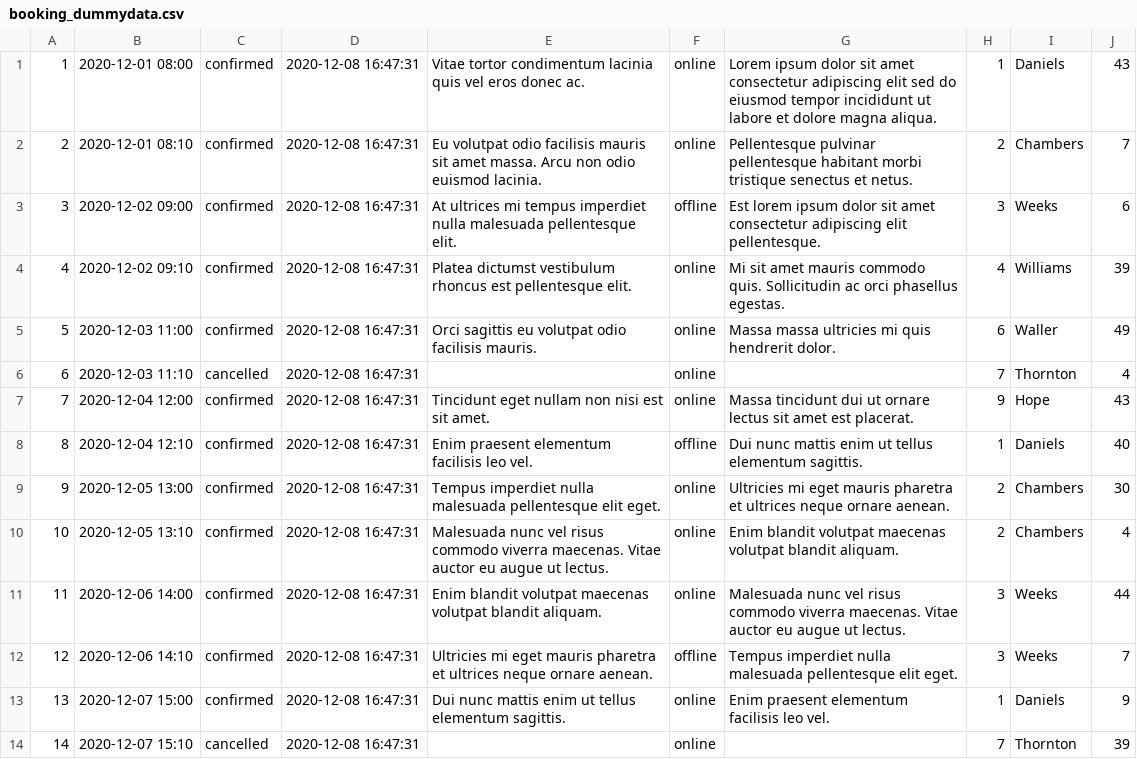
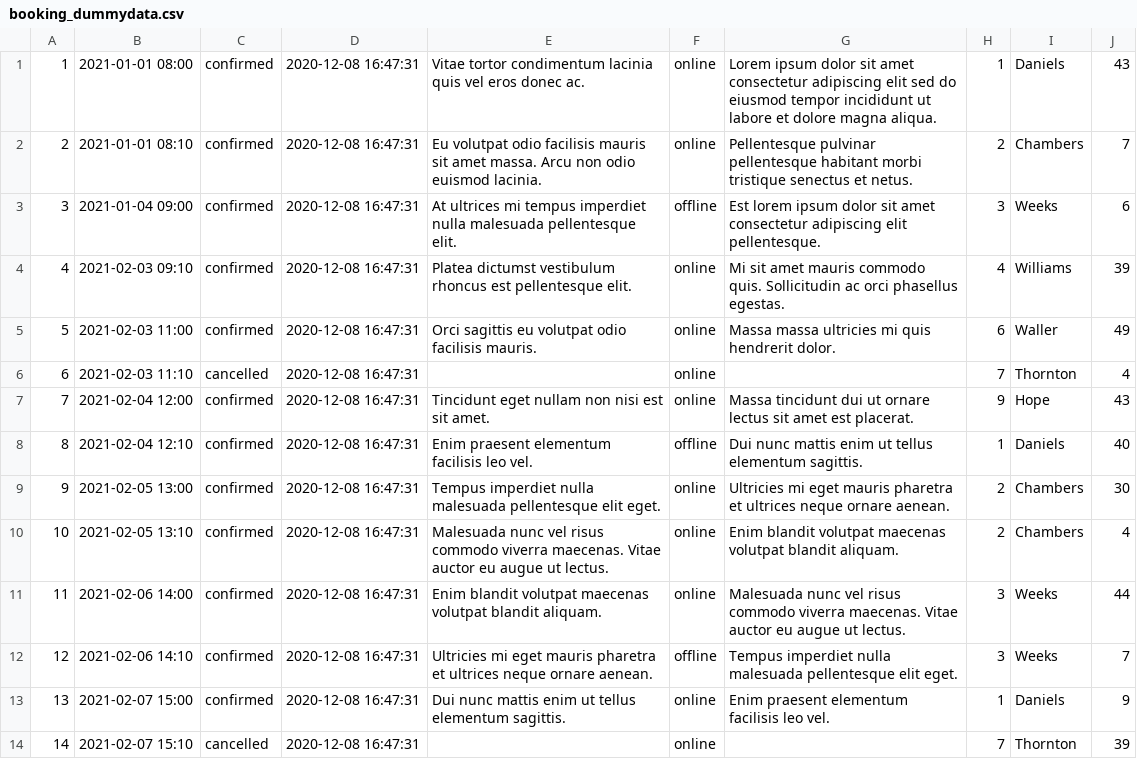
Before and after one commit to mattljones/e-Health, a CSV file: config/dummy_data/booking_dummydata.csv, drawn as a sheet; only a part is shown; the diff covers the shown part only.

Commit message:
Updated the dummy data to contain half of the bookings in the future

```diff
--- a/config/dummy_data/booking_dummydata.csv
+++ b/config/dummy_data/booking_dummydata.csv
@@ -1,14 +1,14 @@
-1,2020-12-01 08:00,confirmed,2020-12-08 16:47:31,Vitae tortor condimentum lacinia quis vel eros donec ac.,online,Lorem ipsum dolor sit amet consectetur adipiscing elit sed do eiusmod tempor incididunt ut labore et dolore magna aliqua.,1,Daniels,43
-2,2020-12-01 08:10,confirmed,2020-12-08 16:47:31,Eu volutpat odio facilisis mauris sit amet massa. Arcu non odio euismod lacinia.,online,Pellentesque pulvinar pellentesque habitant morbi tristique senectus et netus.,2,Chambers,7
-3,2020-12-02 09:00,confirmed,2020-12-08 16:47:31,At ultrices mi tempus imperdiet nulla malesuada pellentesque elit.,offline,Est lorem ipsum dolor sit amet consectetur adipiscing elit pellentesque.,3,Weeks,6
-4,2020-12-02 09:10,confirmed,2020-12-08 16:47:31,Platea dictumst vestibulum rhoncus est pellentesque elit.,online,Mi sit amet mauris commodo quis. Sollicitudin ac orci phasellus egestas.,4,Williams,39
-5,2020-12-03 11:00,confirmed,2020-12-08 16:47:31,Orci sagittis eu volutpat odio facilisis mauris.,online,Massa massa ultricies mi quis hendrerit dolor.,6,Waller,49
-6,2020-12-03 11:10,cancelled,2020-12-08 16:47:31,,online,,7,Thornton,4
-7,2020-12-04 12:00,confirmed,2020-12-08 16:47:31,Tincidunt eget nullam non nisi est sit amet.,online,Massa tincidunt dui ut ornare lectus sit amet est placerat.,9,Hope,43
-8,2020-12-04 12:10,confirmed,2020-12-08 16:47:31,Enim praesent elementum facilisis leo vel.,offline,Dui nunc mattis enim ut tellus elementum sagittis.,1,Daniels,40
-9,2020-12-05 13:00,confirmed,2020-12-08 16:47:31,Tempus imperdiet nulla malesuada pellentesque elit eget.,online,Ultricies mi eget mauris pharetra et ultrices neque ornare aenean.,2,Chambers,30
-10,2020-12-05 13:10,confirmed,2020-12-08 16:47:31,Malesuada nunc vel risus commodo viverra maecenas. Vitae auctor eu augue ut lectus.,online,Enim blandit volutpat maecenas volutpat blandit aliquam.,2,Chambers,4
-11,2020-12-06 14:00,confirmed,2020-12-08 16:47:31,Enim blandit volutpat maecenas volutpat blandit aliquam.,online,Malesuada nunc vel risus commodo viverra maecenas. Vitae auctor eu augue ut lectus.,3,Weeks,44
-12,2020-12-06 14:10,confirmed,2020-12-08 16:47:31,Ultricies mi eget mauris pharetra et ultrices neque ornare aenean.,offline,Tempus imperdiet nulla malesuada pellentesque elit eget.,3,Weeks,7
-13,2020-12-07 15:00,confirmed,2020-12-08 16:47:31,Dui nunc mattis enim ut tellus elementum sagittis.,online,Enim praesent elementum facilisis leo vel.,1,Daniels,9
-14,2020-12-07 15:10,cancelled,2020-12-08 16:47:31,,online,,7,Thornton,39
+1,2021-01-01 08:00,confirmed,2020-12-08 16:47:31,Vitae tortor condimentum lacinia quis vel eros donec ac.,online,Lorem ipsum dolor sit amet consectetur adipiscing elit sed do eiusmod tempor incididunt ut labore et dolore magna aliqua.,1,Daniels,43
+2,2021-01-01 08:10,confirmed,2020-12-08 16:47:31,Eu volutpat odio facilisis mauris sit amet massa. Arcu non odio euismod lacinia.,online,Pellentesque pulvinar pellentesque habitant morbi tristique senectus et netus.,2,Chambers,7
+3,2021-01-04 09:00,confirmed,2020-12-08 16:47:31,At ultrices mi tempus imperdiet nulla malesuada pellentesque elit.,offline,Est lorem ipsum dolor sit amet consectetur adipiscing elit pellentesque.,3,Weeks,6
+4,2021-02-03 09:10,confirmed,2020-12-08 16:47:31,Platea dictumst vestibulum rhoncus est pellentesque elit.,online,Mi sit amet mauris commodo quis. Sollicitudin ac orci phasellus egestas.,4,Williams,39
+5,2021-02-03 11:00,confirmed,2020-12-08 16:47:31,Orci sagittis eu volutpat odio facilisis mauris.,online,Massa massa ultricies mi quis hendrerit dolor.,6,Waller,49
+6,2021-02-03 11:10,cancelled,2020-12-08 16:47:31,,online,,7,Thornton,4
+7,2021-02-04 12:00,confirmed,2020-12-08 16:47:31,Tincidunt eget nullam non nisi est sit amet.,online,Massa tincidunt dui ut ornare lectus sit amet est placerat.,9,Hope,43
+8,2021-02-04 12:10,confirmed,2020-12-08 16:47:31,Enim praesent elementum facilisis leo vel.,offline,Dui nunc mattis enim ut tellus elementum sagittis.,1,Daniels,40
+9,2021-02-05 13:00,confirmed,2020-12-08 16:47:31,Tempus imperdiet nulla malesuada pellentesque elit eget.,online,Ultricies mi eget mauris pharetra et ultrices neque ornare aenean.,2,Chambers,30
+10,2021-02-05 13:10,confirmed,2020-12-08 16:47:31,Malesuada nunc vel risus commodo viverra maecenas. Vitae auctor eu augue ut lectus.,online,Enim blandit volutpat maecenas volutpat blandit aliquam.,2,Chambers,4
+11,2021-02-06 14:00,confirmed,2020-12-08 16:47:31,Enim blandit volutpat maecenas volutpat blandit aliquam.,online,Malesuada nunc vel risus commodo viverra maecenas. Vitae auctor eu augue ut lectus.,3,Weeks,44
+12,2021-02-06 14:10,confirmed,2020-12-08 16:47:31,Ultricies mi eget mauris pharetra et ultrices neque ornare aenean.,offline,Tempus imperdiet nulla malesuada pellentesque elit eget.,3,Weeks,7
+13,2021-02-07 15:00,confirmed,2020-12-08 16:47:31,Dui nunc mattis enim ut tellus elementum sagittis.,online,Enim praesent elementum facilisis leo vel.,1,Daniels,9
+14,2021-02-07 15:10,cancelled,2020-12-08 16:47:31,,online,,7,Thornton,39
```
Also changed, not shown: 19 edited cells elsewhere in this file.
